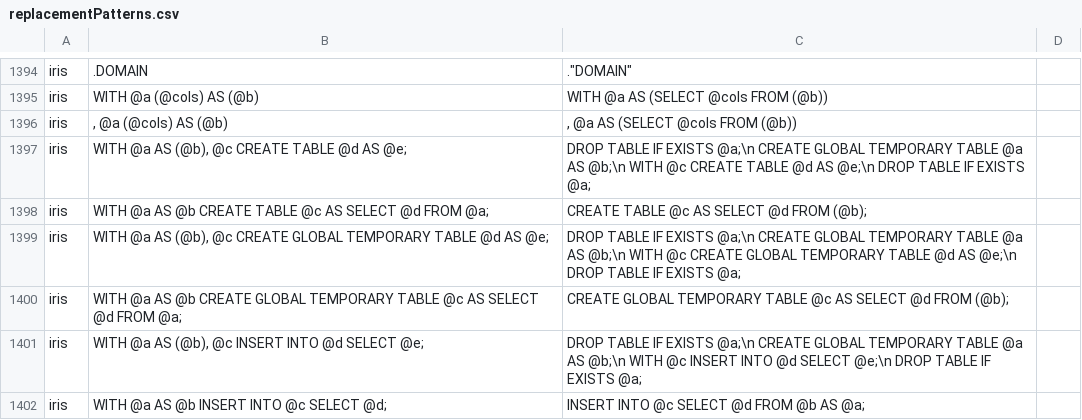
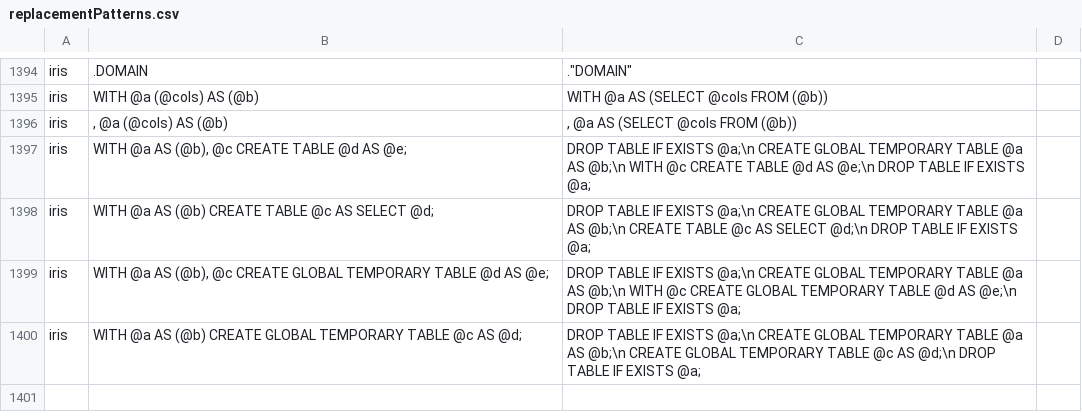
Before and after one commit to YaroslavTir/OHDSI-SqlRender, a CSV file: inst/csv/replacementPatterns.csv, drawn as a sheet; only a part is shown, gaps mark what is left out.

Commit message:
fix temp table creation logic

```diff
--- a/inst/csv/replacementPatterns.csv
+++ b/inst/csv/replacementPatterns.csv
@@ -1397,6 +1397,4 @@ iris,", @a (@cols) AS (@b)",", @a AS (SELECT @cols FROM (@b))"
 iris,"WITH @a AS (@b), @c CREATE TABLE @d AS @e;","DROP TABLE IF EXISTS @a;\n CREATE GLOBAL TEMPORARY TABLE @a AS @b;\n WITH @c CREATE TABLE @d AS @e;\n DROP TABLE IF EXISTS @a;"
-iris,WITH @a AS @b CREATE TABLE @c AS SELECT @d FROM @a;,CREATE TABLE @c AS SELECT @d FROM (@b);
+iris,WITH @a AS (@b) CREATE TABLE @c AS SELECT @d;,DROP TABLE IF EXISTS @a;\n CREATE GLOBAL TEMPORARY TABLE @a AS @b;\n CREATE TABLE @c AS SELECT @d;\n DROP TABLE IF EXISTS @a;
 iris,"WITH @a AS (@b), @c CREATE GLOBAL TEMPORARY TABLE @d AS @e;","DROP TABLE IF EXISTS @a;\n CREATE GLOBAL TEMPORARY TABLE @a AS @b;\n WITH @c CREATE GLOBAL TEMPORARY TABLE @d AS @e;\n DROP TABLE IF EXISTS @a;"
-iris,WITH @a AS @b CREATE GLOBAL TEMPORARY TABLE @c AS SELECT @d FROM @a;,CREATE GLOBAL TEMPORARY TABLE @c AS SELECT @d FROM (@b);
-iris,"WITH @a AS (@b), @c INSERT INTO @d SELECT @e;","DROP TABLE IF EXISTS @a;\n CREATE GLOBAL TEMPORARY TABLE @a AS @b;\n WITH @c INSERT INTO @d SELECT @e;\n DROP TABLE IF EXISTS @a;"
-iris,WITH @a AS @b INSERT INTO @c SELECT @d;,INSERT INTO @c SELECT @d FROM @b AS @a;
+iris,WITH @a AS (@b) CREATE GLOBAL TEMPORARY TABLE @c AS @d;,DROP TABLE IF EXISTS @a;\n CREATE GLOBAL TEMPORARY TABLE @a AS @b;\n CREATE GLOBAL TEMPORARY TABLE @c AS @d;\n DROP TABLE IF EXISTS @a;
```
